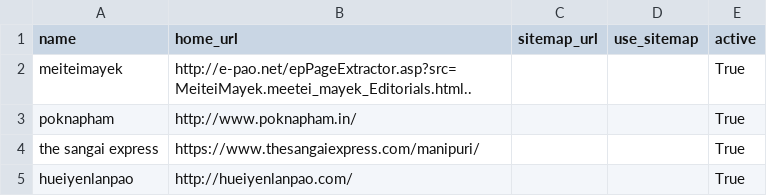
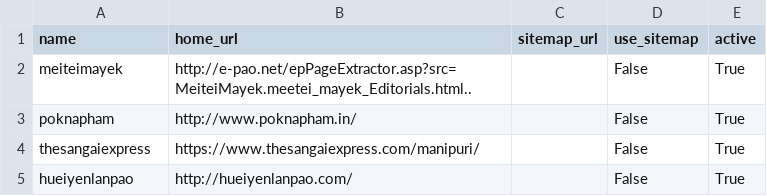
Before and after one commit to divkakwani/webcorpus, a CSV file: sources/mni.csv, drawn as a sheet.

```diff
--- a/sources/mni.csv
+++ b/sources/mni.csv
@@ -1,5 +1,5 @@
 name,home_url,sitemap_url,use_sitemap,active
-meiteimayek,http://e-pao.net/epPageExtractor.asp?src=MeiteiMayek.meetei_mayek_Editorials.html..,,,True
-poknapham,http://www.poknapham.in/,,,True
-the sangai express,https://www.thesangaiexpress.com/manipuri/,,,True
-hueiyenlanpao,http://hueiyenlanpao.com/,,,True
+meiteimayek,http://e-pao.net/epPageExtractor.asp?src=MeiteiMayek.meetei_mayek_Editorials.html..,,False,True
+poknapham,http://www.poknapham.in/,,False,True
+thesangaiexpress,https://www.thesangaiexpress.com/manipuri/,,False,True
+hueiyenlanpao,http://hueiyenlanpao.com/,,False,True
```
Also changed, not shown: sources/en.csv, 3 other files.
